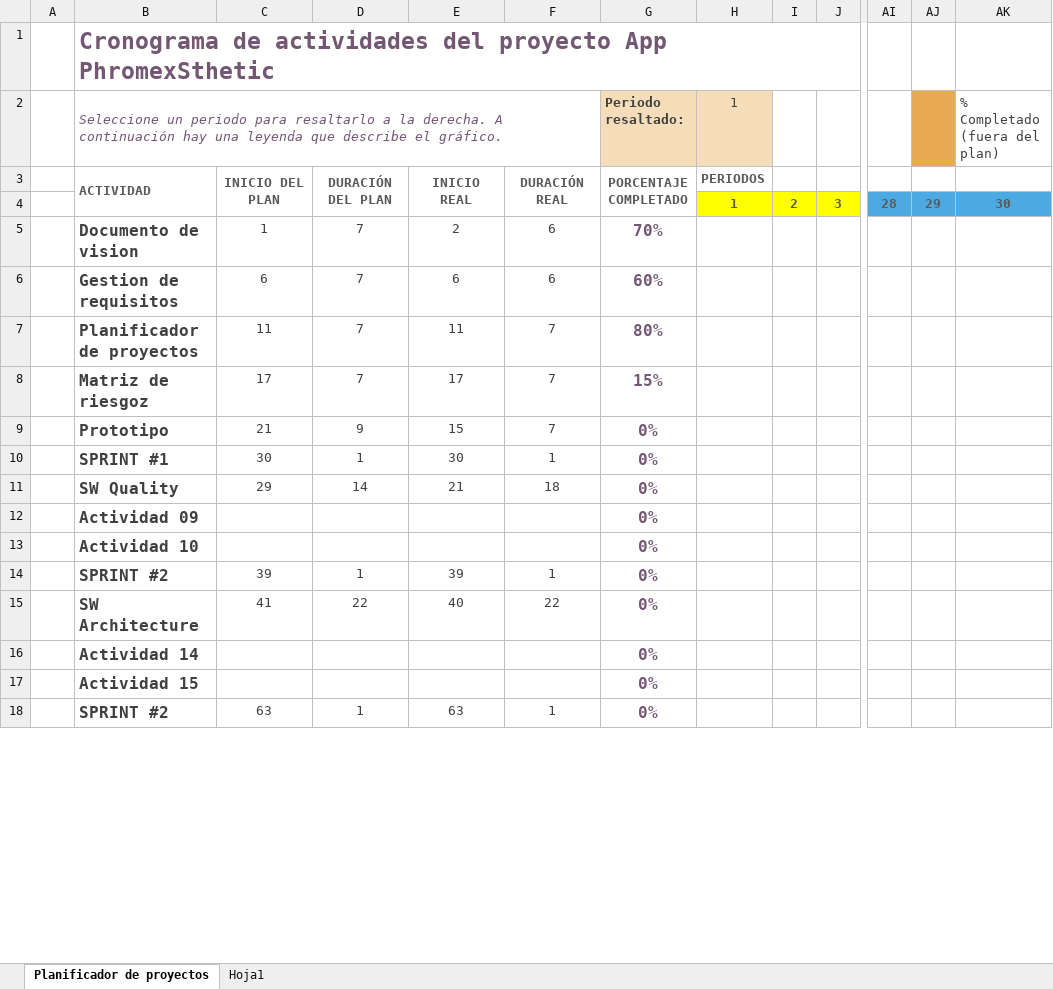
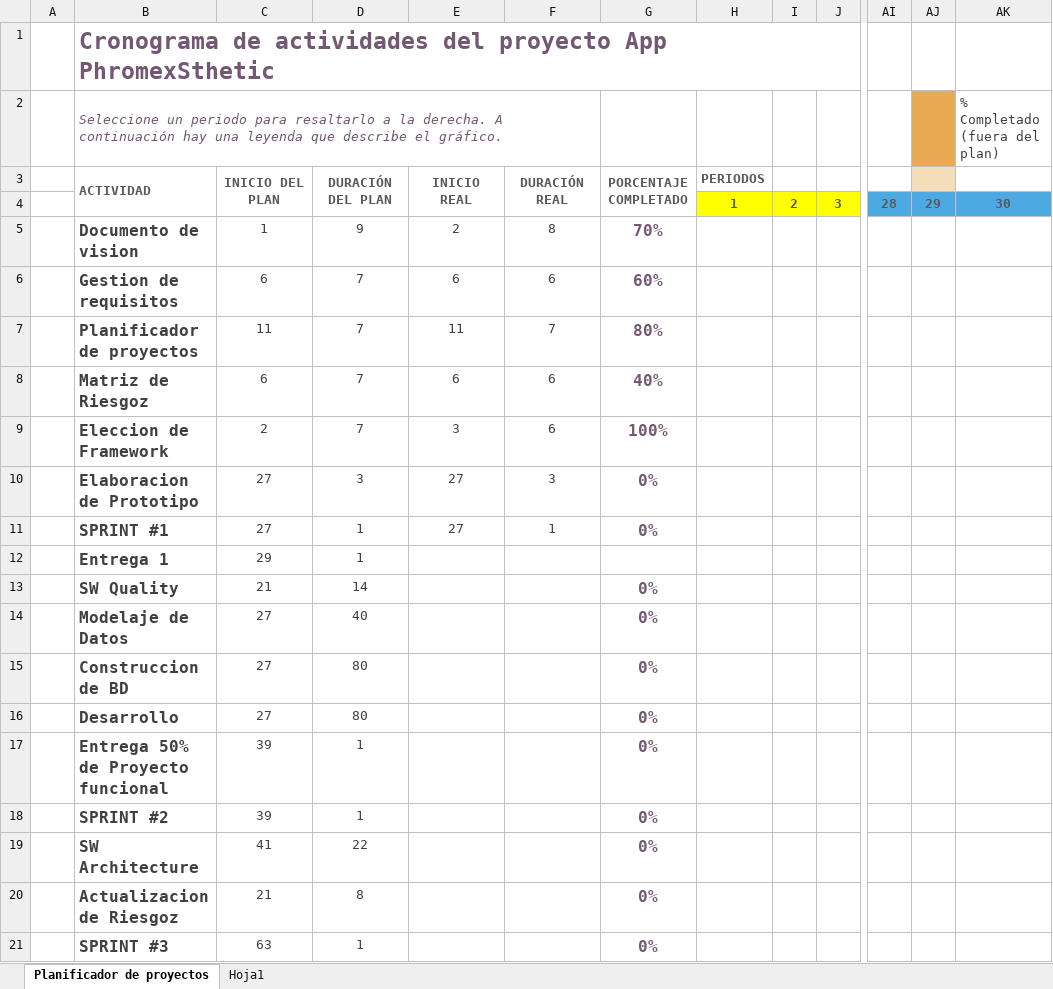
Before and after one commit to orlandoeo/App-PhromexEsthetics, an Excel workbook: FASE_I/Cronograma de Actividades.xlsx, sheet Planificador de proyectos, drawn as a sheet; only a part is shown, gaps mark what is left out; values as stored, in another font and other column widths than the file's, no borders; conditional formats not drawn; removed rows and columns are numbered as before the commit, all else as after; rows hold the shown columns only; the diff covers the shown part only; the diff names each change by its address in the sheet, - before the commit and + after, or states it on an @@ line.

Commit message:
Cronograma de actividades
descripción del cronograma de actividades

```diff
--- a/FASE_I/Cronograma de Actividades.xlsx (sheet Planificador de proyectos)
+++ b/FASE_I/Cronograma de Actividades.xlsx (sheet Planificador de proyectos)
@@ G2:H2 fill: #F6DDB9 → none, text colour: #404040 → #FFFFFF @@
-AJ3 fill: none
+AJ3 fill: #F6DDB9
-D5: 7
+D5: 9
-F5: 6
+F5: 8
-row 8:  | Matriz de riesgoz | 17 | 7 | 17 | 7 | 15%
-row 9:  | Prototipo | 21 | 9 | 15 | 7 | 0%
+row 8:  | Matriz de Riesgoz | 6 | 7 | 6 | 6 | 40%
+row 9:  | Eleccion de Framework | 2 | 7 | 3 | 6 | 100%
+row 10:  | Elaboracion de Prototipo | 27 | 3 | 27 | 3 | 0%
-C11: 30
+C11: 27
-E11: 30
+E11: 27
+row 12:  | Entrega 1 | 29 | 1
-C13: 29
+C13: 21
-E13: 21
+E13: (empty)
-F13: 18
+F13: (empty)
-row 12:  | Actividad 09 |  |  |  |  | 0%
-row 13:  | Actividad 10 |  |  |  |  | 0%
+row 14:  | Modelaje de Datos | 27 | 40 |  |  | 0%
+row 15:  | Construccion de BD | 27 | 80 |  |  | 0%
+row 16:  | Desarrollo | 27 | 80 |  |  | 0%
+row 17:  | Entrega 50% de Proyecto funcional | 39 | 1 |  |  | 0%
-E18: 39
+E18: (empty)
-F18: 1
+F18: (empty)
-E19: 40
+E19: (empty)
-F19: 22
+F19: (empty)
-row 16:  | Actividad 14 |  |  |  |  | 0%
-row 17:  | Actividad 15 |  |  |  |  | 0%
+row 20:  | Actualizacion de Riesgoz | 21 | 8 |  |  | 0%
-B21: SPRINT #2
+B21: SPRINT #3
-E21: 63
+E21: (empty)
-F21: 1
+F21: (empty)
```
Also changed, not shown: 4 added rows, 6 removed rows and 9 edited cells elsewhere in this sheet, sheet Hoja1.
